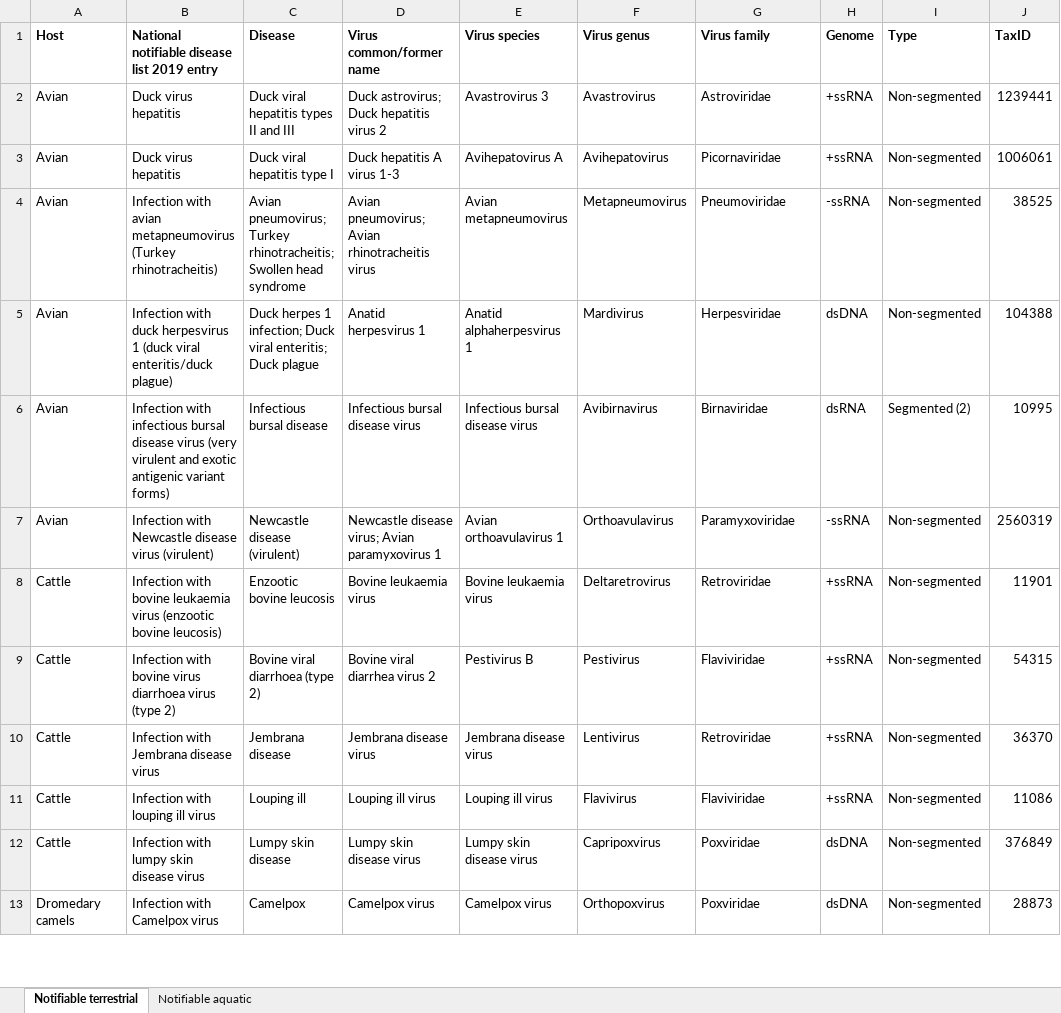
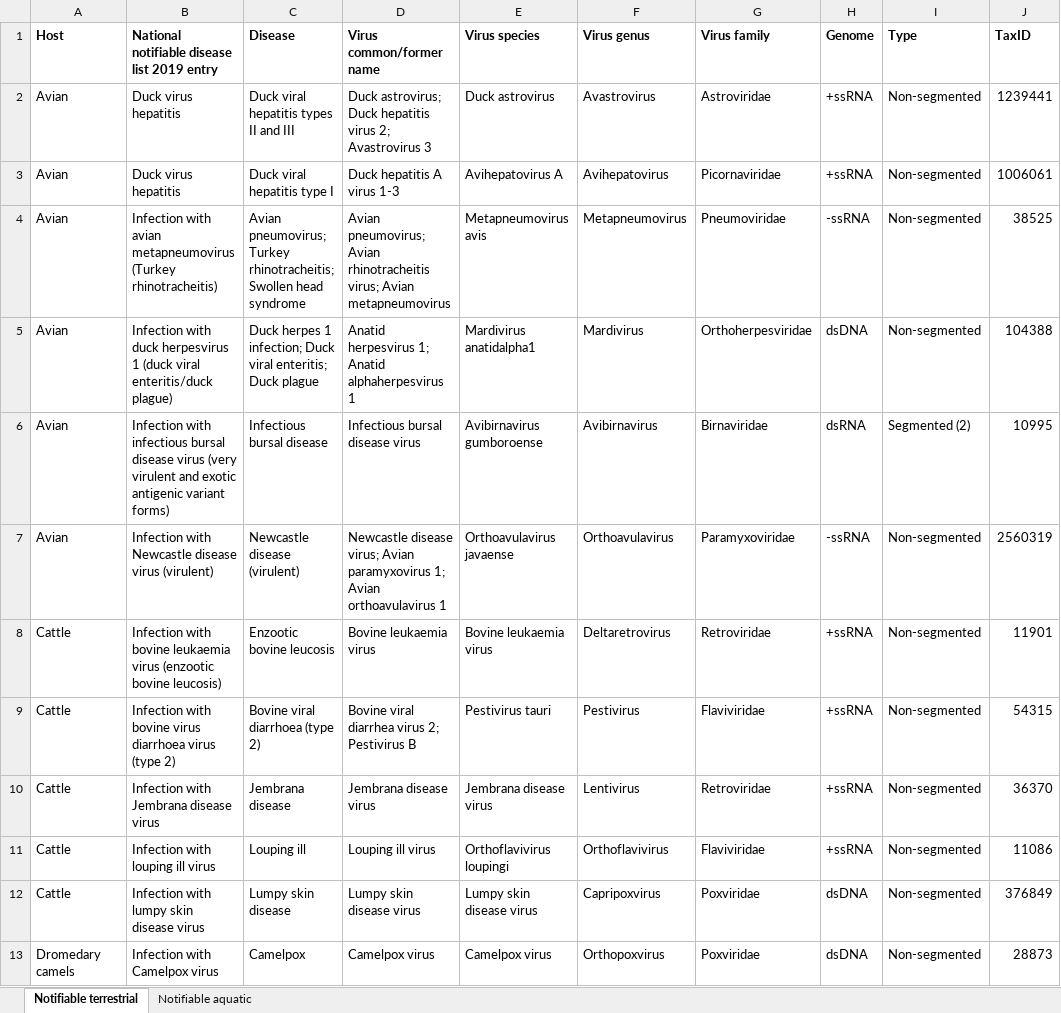
Before and after one commit to ausbiopathgenDB/AustralianBiosecurityGenomicDatabase, an Excel workbook: files/Australian_Biosecurity_Genomic_Database_info.xlsx, sheet Notifiable terrestrial, drawn as a sheet; only a part is shown; values as stored, in another font and other column widths than the file's, no borders; the diff covers the shown part only; the diff names each change by its address in the sheet, - before the commit and + after, or states it on an @@ line.

```diff
--- a/files/Australian_Biosecurity_Genomic_Database_info.xlsx (sheet Notifiable terrestrial)
+++ b/files/Australian_Biosecurity_Genomic_Database_info.xlsx (sheet Notifiable terrestrial)
-D2 (Virus common/former name): …hepatitis virus 2
+D2 (Virus common/former name): …hepatitis virus 2; Avastrovirus 3
-E2 (Virus species): Avastrovirus 3
+E2 (Virus species): Duck astrovirus
-D4 (Virus common/former name): …Avian rhinotracheitis virus
+D4 (Virus common/former name): …Avian rhinotracheitis virus; Avian metapneumovirus
-E4 (Virus species): Avian metapneumovirus
+E4 (Virus species): Metapneumovirus avis
-D5 (Virus common/former name): Anatid herpesvirus 1
+D5 (Virus common/former name): Anatid herpesvirus 1; Anatid alphaherpesvirus 1
-E5 (Virus species): Anatid alphaherpesvirus 1
+E5 (Virus species): Mardivirus anatidalpha1
-G5 (Virus family): Herpesviridae
+G5 (Virus family): Orthoherpesviridae
-E6 (Virus species): Infectious bursal disease virus
+E6 (Virus species): Avibirnavirus gumboroense
-D7 (Virus common/former name): …Avian paramyxovirus 1
+D7 (Virus common/former name): …Avian paramyxovirus 1; Avian orthoavulavirus 1
-E7 (Virus species): Avian orthoavulavirus 1
+E7 (Virus species): Orthoavulavirus javaense
-D9 (Virus common/former name): Bovine viral diarrhea virus 2
+D9 (Virus common/former name): Bovine viral diarrhea virus 2; Pestivirus B
-E9 (Virus species): Pestivirus B
+E9 (Virus species): Pestivirus tauri
-E11 (Virus species): Louping ill virus
+E11 (Virus species): Orthoflavivirus loupingi
-F11 (Virus genus): Flavivirus
+F11 (Virus genus): Orthoflavivirus
```
Also changed, not shown: 3 added rows and 49 edited cells elsewhere in this sheet.
